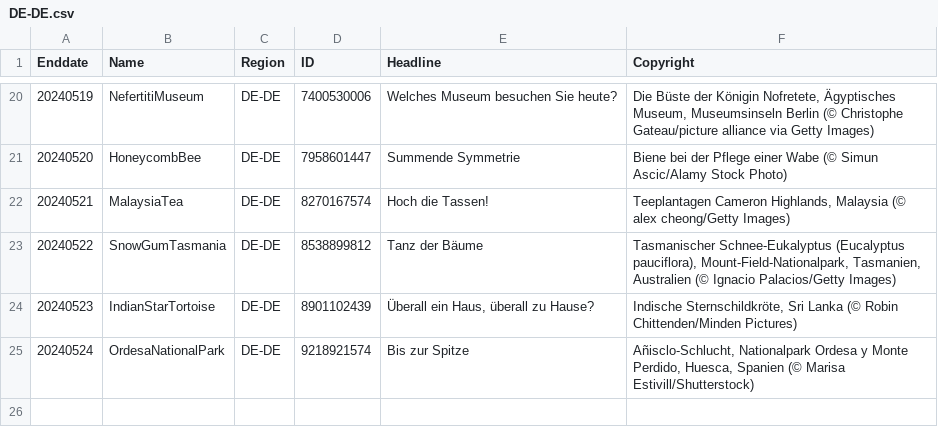
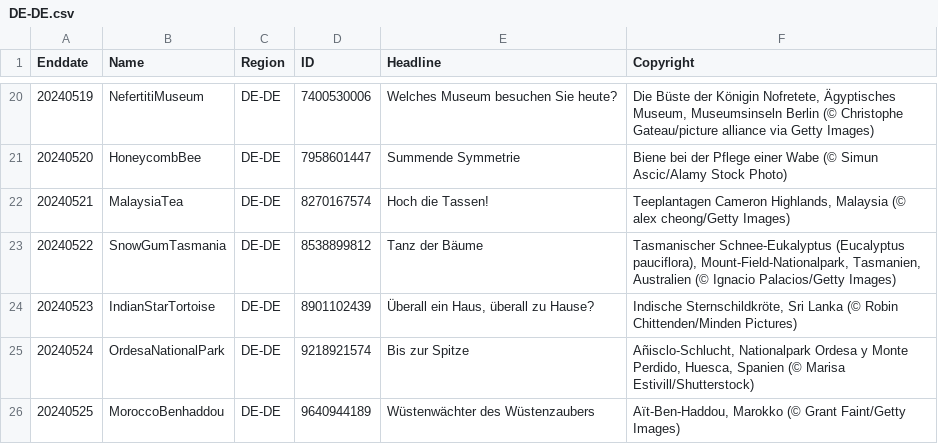
Before and after one commit to tauyoungsama/imageArchive, a CSV file: metadata/DE-DE.csv, drawn as a sheet; only a part is shown, gaps mark what is left out.

```diff
--- a/metadata/DE-DE.csv
+++ b/metadata/DE-DE.csv
@@ -25 +25,2 @@ Enddate,Name,Region,ID,Headline,Copyright
 20240524,OrdesaNationalPark,DE-DE,9218921574,"Bis zur Spitze","Añisclo-Schlucht, Nationalpark Ordesa y Monte Perdido, Huesca, Spanien (© Marisa Estivill/Shutterstock)"
+20240525,MoroccoBenhaddou,DE-DE,9640944189,"Wüstenwächter des Wüstenzaubers","Aït-Ben-Haddou, Marokko (© Grant Faint/Getty Images)"
```
Also changed, not shown: metadata/EN-CA.csv, metadata/EN-US.csv, 11 other files.
